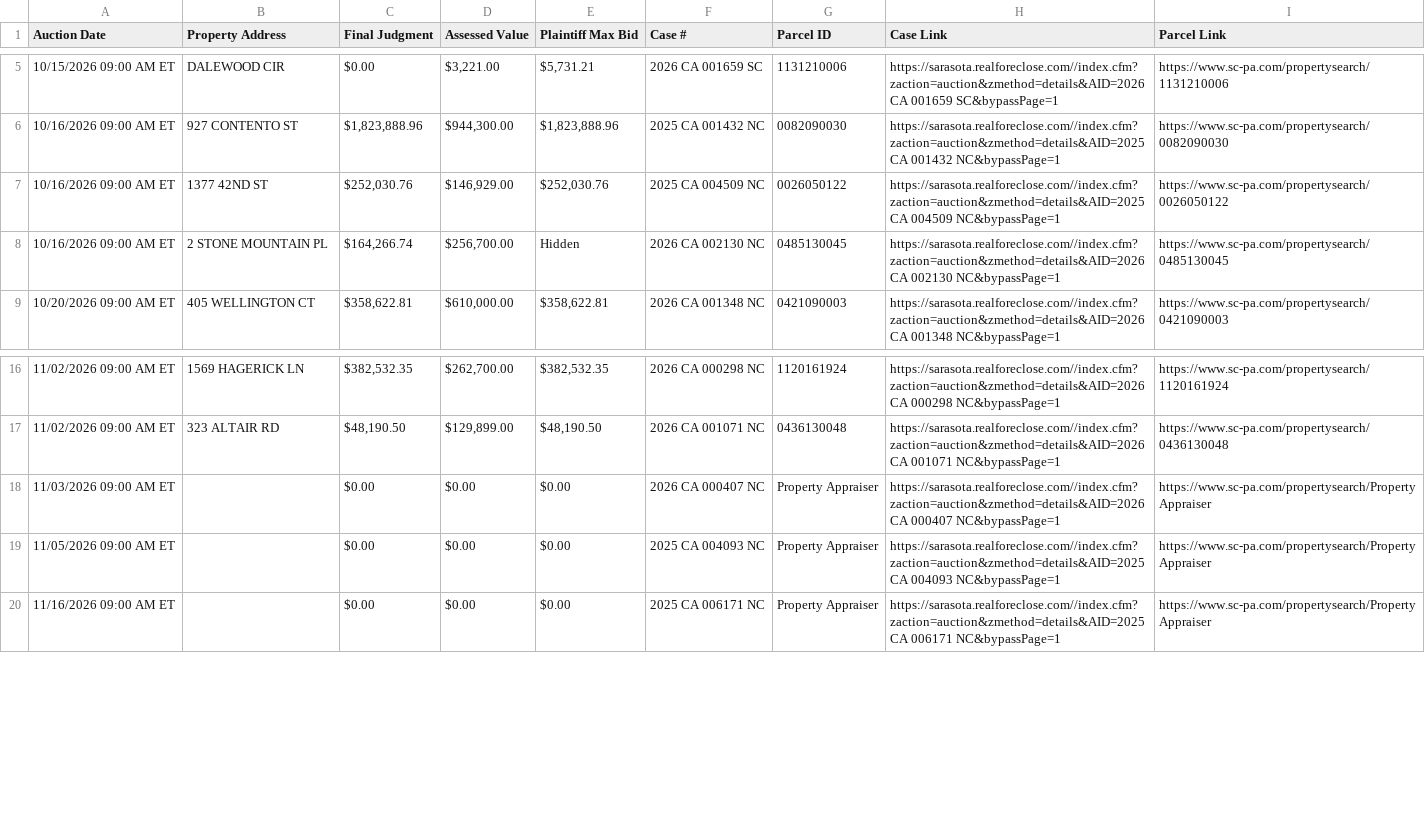
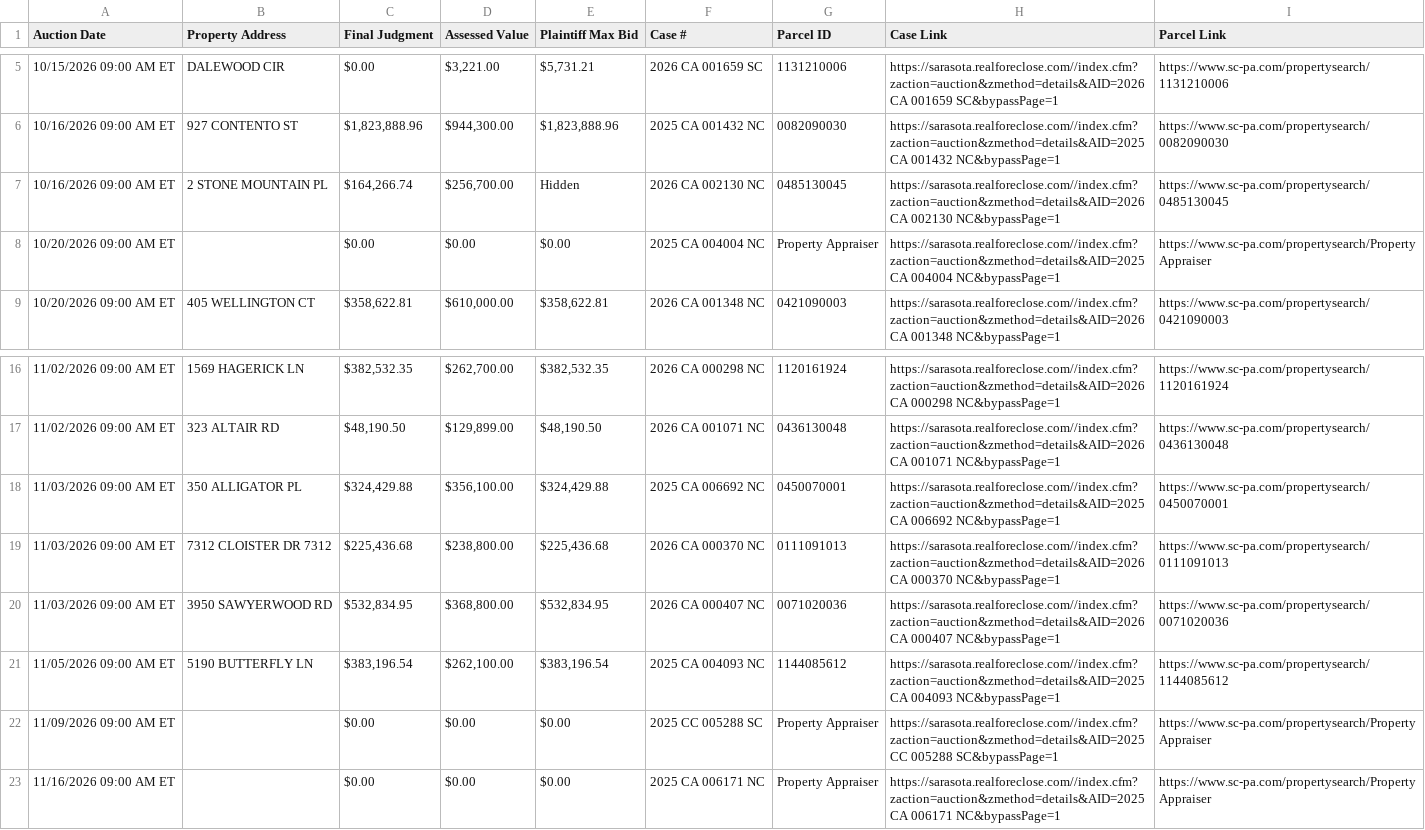
Before and after one commit to figlesias7/realforeclose-sarasota, a CSV file: data/active_foreclosures.csv, drawn as a sheet; only a part is shown, gaps mark what is left out.

```diff
--- a/data/active_foreclosures.csv
+++ b/data/active_foreclosures.csv
@@ -6,4 +6,4 @@ Auction Date,Property Address,Final Judgment,Assessed Value,Plaintiff Max Bid,Ca
 10/16/2026 09:00 AM ET,927 CONTENTO ST,"$1,823,888.96","$944,300.00","$1,823,888.96",2025 CA 001432 NC,0082090030,https://sarasota.realforeclose.com//index.cfm?zaction=auction&zmethod=details&AID=2025 CA 001432 NC&bypassPage=1,https://www.sc-pa.com/propertysearch/0082090030
-10/16/2026 09:00 AM ET,1377 42ND ST,"$252,030.76","$146,929.00","$252,030.76",2025 CA 004509 NC,0026050122,https://sarasota.realforeclose.com//index.cfm?zaction=auction&zmethod=details&AID=2025 CA 004509 NC&bypassPage=1,https://www.sc-pa.com/propertysearch/0026050122
 10/16/2026 09:00 AM ET,2 STONE MOUNTAIN PL,"$164,266.74","$256,700.00",Hidden,2026 CA 002130 NC,0485130045,https://sarasota.realforeclose.com//index.cfm?zaction=auction&zmethod=details&AID=2026 CA 002130 NC&bypassPage=1,https://www.sc-pa.com/propertysearch/0485130045
+10/20/2026 09:00 AM ET,,$0.00,$0.00,$0.00,2025 CA 004004 NC,Property Appraiser,https://sarasota.realforeclose.com//index.cfm?zaction=auction&zmethod=details&AID=2025 CA 004004 NC&bypassPage=1,https://www.sc-pa.com/propertysearch/Property Appraiser
 10/20/2026 09:00 AM ET,405 WELLINGTON CT,"$358,622.81","$610,000.00","$358,622.81",2026 CA 001348 NC,0421090003,https://sarasota.realforeclose.com//index.cfm?zaction=auction&zmethod=details&AID=2026 CA 001348 NC&bypassPage=1,https://www.sc-pa.com/propertysearch/0421090003
@@ -17,4 +17,7 @@ Auction Date,Property Address,Final Judgment,Assessed Value,Plaintiff Max Bid,Ca
 11/02/2026 09:00 AM ET,323 ALTAIR RD,"$48,190.50","$129,899.00","$48,190.50",2026 CA 001071 NC,0436130048,https://sarasota.realforeclose.com//index.cfm?zaction=auction&zmethod=details&AID=2026 CA 001071 NC&bypassPage=1,https://www.sc-pa.com/propertysearch/0436130048
-11/03/2026 09:00 AM ET,,$0.00,$0.00,$0.00,2026 CA 000407 NC,Property Appraiser,https://sarasota.realforeclose.com//index.cfm?zaction=auction&zmethod=details&AID=2026 CA 000407 NC&bypassPage=1,https://www.sc-pa.com/propertysearch/Property Appraiser
-11/05/2026 09:00 AM ET,,$0.00,$0.00,$0.00,2025 CA 004093 NC,Property Appraiser,https://sarasota.realforeclose.com//index.cfm?zaction=auction&zmethod=details&AID=2025 CA 004093 NC&bypassPage=1,https://www.sc-pa.com/propertysearch/Property Appraiser
+11/03/2026 09:00 AM ET,350 ALLIGATOR PL,"$324,429.88","$356,100.00","$324,429.88",2025 CA 006692 NC,0450070001,https://sarasota.realforeclose.com//index.cfm?zaction=auction&zmethod=details&AID=2025 CA 006692 NC&bypassPage=1,https://www.sc-pa.com/propertysearch/0450070001
+11/03/2026 09:00 AM ET,7312 CLOISTER DR 7312,"$225,436.68","$238,800.00","$225,436.68",2026 CA 000370 NC,0111091013,https://sarasota.realforeclose.com//index.cfm?zaction=auction&zmethod=details&AID=2026 CA 000370 NC&bypassPage=1,https://www.sc-pa.com/propertysearch/0111091013
+11/03/2026 09:00 AM ET,3950 SAWYERWOOD RD,"$532,834.95","$368,800.00","$532,834.95",2026 CA 000407 NC,0071020036,https://sarasota.realforeclose.com//index.cfm?zaction=auction&zmethod=details&AID=2026 CA 000407 NC&bypassPage=1,https://www.sc-pa.com/propertysearch/0071020036
+11/05/2026 09:00 AM ET,5190 BUTTERFLY LN,"$383,196.54","$262,100.00","$383,196.54",2025 CA 004093 NC,1144085612,https://sarasota.realforeclose.com//index.cfm?zaction=auction&zmethod=details&AID=2025 CA 004093 NC&bypassPage=1,https://www.sc-pa.com/propertysearch/1144085612
+11/09/2026 09:00 AM ET,,$0.00,$0.00,$0.00,2025 CC 005288 SC,Property Appraiser,https://sarasota.realforeclose.com//index.cfm?zaction=auction&zmethod=details&AID=2025 CC 005288 SC&bypassPage=1,https://www.sc-pa.com/propertysearch/Property Appraiser
 11/16/2026 09:00 AM ET,,$0.00,$0.00,$0.00,2025 CA 006171 NC,Property Appraiser,https://sarasota.realforeclose.com//index.cfm?zaction=auction&zmethod=details&AID=2025 CA 006171 NC&bypassPage=1,https://www.sc-pa.com/propertysearch/Property Appraiser
```
Also changed, not shown: data/event_log.csv, 3 other files.
